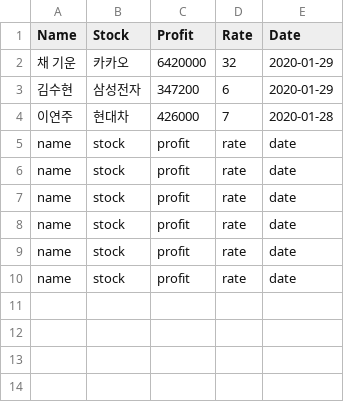
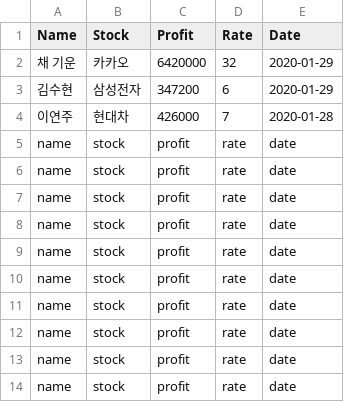
Before and after one commit to soohyeonie/investment, a CSV file: ranking.csv, drawn as a sheet.

Commit message:
Add Get Past Stock Data

```diff
--- a/ranking.csv
+++ b/ranking.csv
@@ -10 +10,5 @@ name,stock,profit,rate,date
 name,stock,profit,rate,date
+name,stock,profit,rate,date
+name,stock,profit,rate,date
+name,stock,profit,rate,date
+name,stock,profit,rate,date
```
Also changed, not shown: 1 other file.
